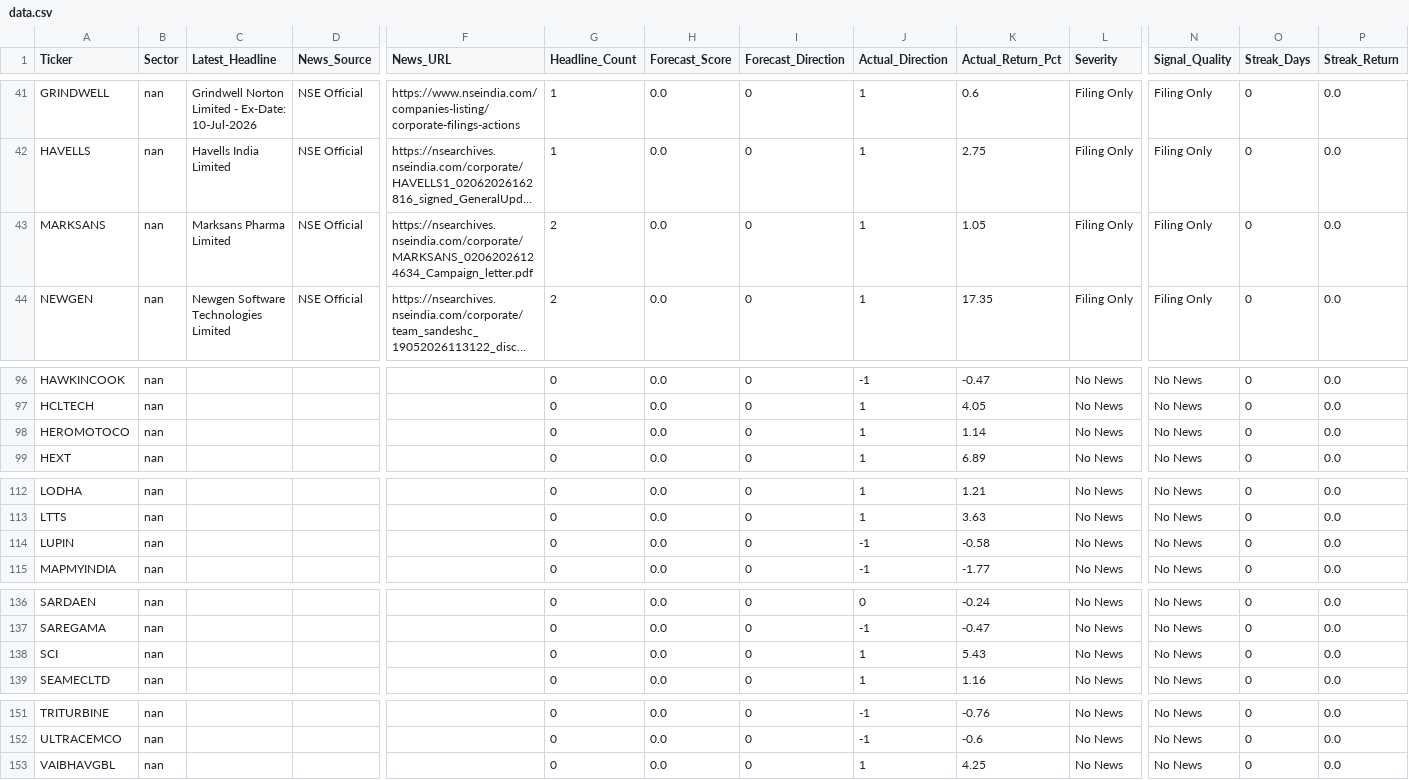
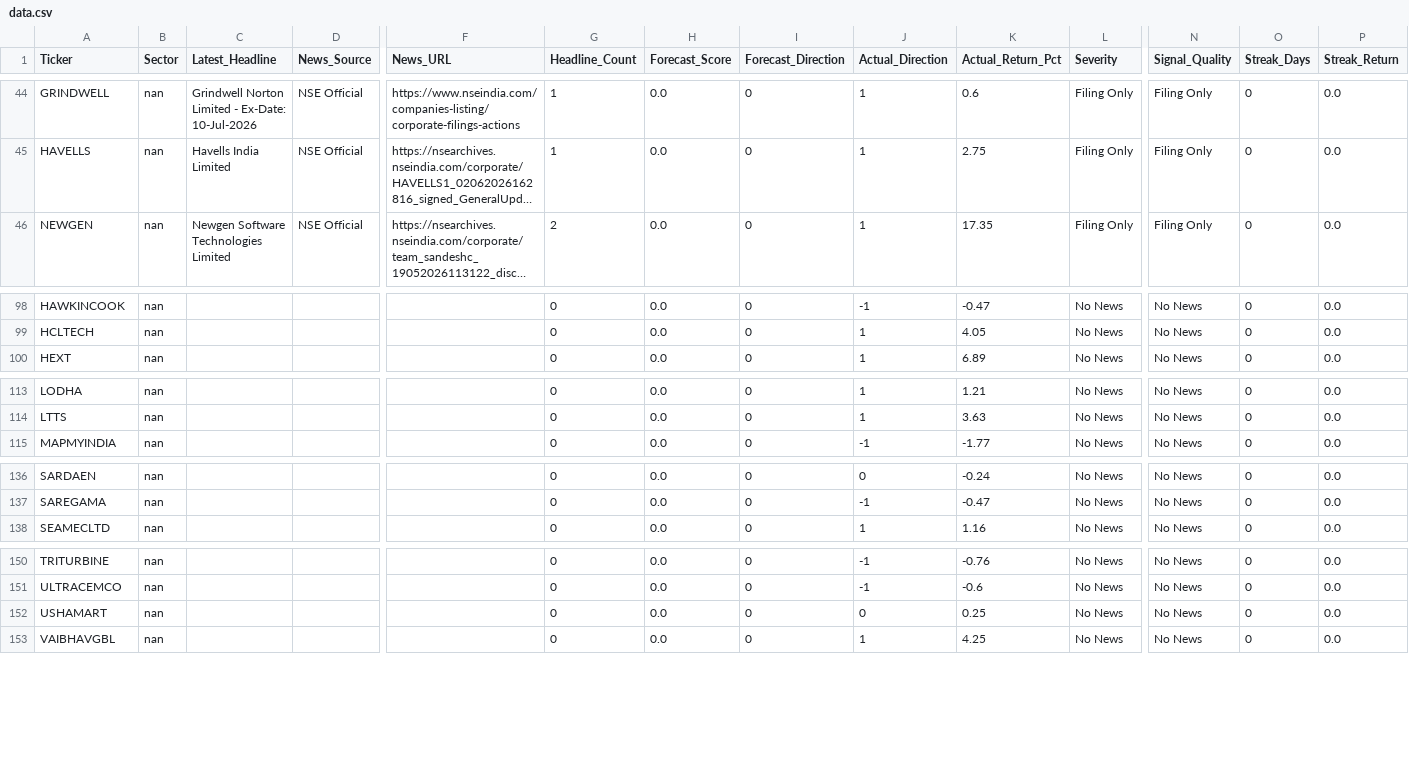
Before and after one commit to rupak-sarkar/xchart-app, a CSV file: data.csv, drawn as a sheet; only a part is shown, gaps mark what is left out; long unchanged cells end in …; removed rows and columns are numbered as before the commit, all else as after; rows hold the shown columns only; the diff covers the shown part only; the diff names each change by its address in the sheet, - before the commit and + after, or states it on an @@ line.

```diff
--- a/data.csv
+++ b/data.csv
-row 43: MARKSANS | nan | Marksans Pharma Limited | NSE Official | https://nsearchives.nseindia.com/corporate/MARKSANS_02062026124634_Campaign_letter.pdf | 2 | 0.0 | 0 | 1 | 1.05 | Filing Only | Filing Only | 0 | 0.0
-row 98: HEROMOTOCO | nan |  |  |  | 0 | 0.0 | 0 | 1 | 1.14 | No News | No News | 0 | 0.0
-row 114: LUPIN | nan |  |  |  | 0 | 0.0 | 0 | -1 | -0.58 | No News | No News | 0 | 0.0
-row 138: SCI | nan |  |  |  | 0 | 0.0 | 0 | 1 | 5.43 | No News | No News | 0 | 0.0
+row 152: USHAMART | nan |  |  |  | 0 | 0.0 | 0 | 0 | 0.25 | No News | No News | 0 | 0.0
```
Also changed, not shown: 4 added rows, 1 removed row and 24 edited cells elsewhere in this file, history.csv.
